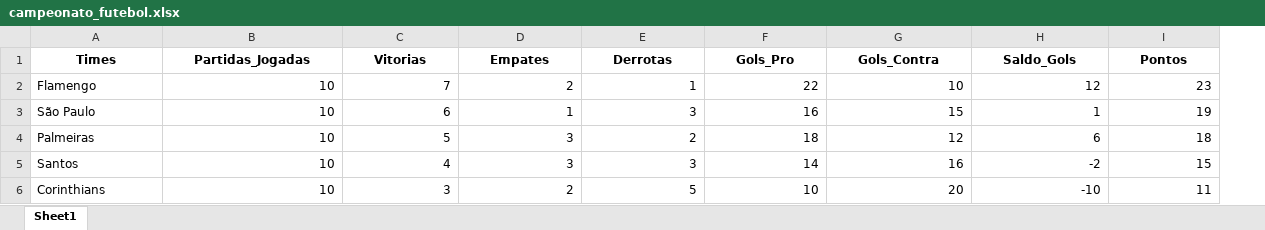
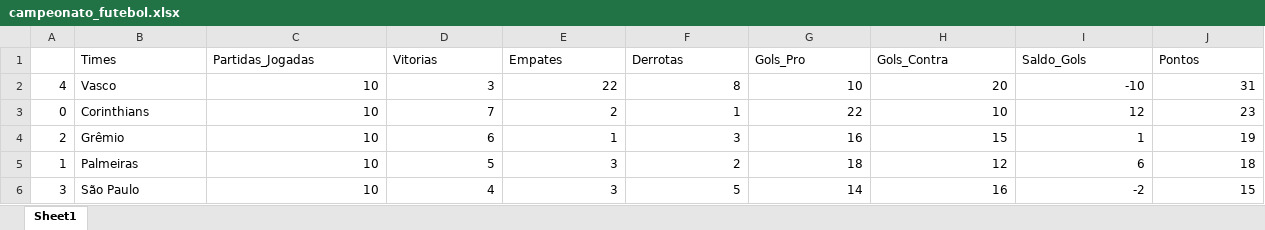
Before and after one commit to agnaldo-gonzaga/Data-Science-Learning, an Excel workbook: 02-Python/Base-de-dados/campeonato_futebol.xlsx, sheet Sheet1, drawn as a sheet; values as stored, in another font and other column widths than the file's, no borders; removed rows and columns are numbered as before the commit, all else as after; the diff names each change by its address in the sheet, - before the commit and + after, or states it on an @@ line.

Commit message:
Praticando Python | Pandas | Importando arquivo XLSX

```diff
--- a/02-Python/Base-de-dados/campeonato_futebol.xlsx (sheet Sheet1)
+++ b/02-Python/Base-de-dados/campeonato_futebol.xlsx (sheet Sheet1)
+column A, rows 3-6: 0 | 2 | 1 | 3
@@ B1:J1 bold: on → off, alignment: center → left @@
+row 2: 4 | Vasco | 10 | 3 | 22 | 8 | 10 | 20 | -10 | 31
-B3 (Times): Flamengo
+B3 (Times): Corinthians
-B4 (Times): São Paulo
+B4 (Times): Grêmio
-B6 (Times): Santos
+B6 (Times): São Paulo
-F6 (Derrotas): 3
+F6 (Derrotas): 5
-row 6: Corinthians | 10 | 3 | 2 | 5 | 10 | 20 | -10 | 11
```
Also changed, not shown: 1 other file.
